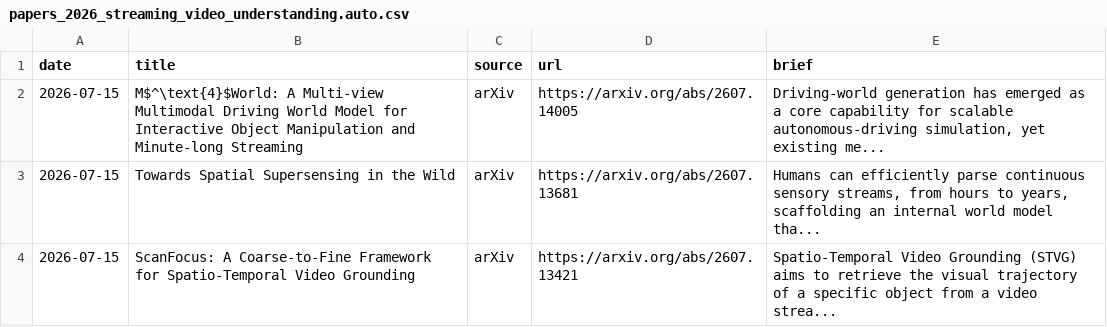
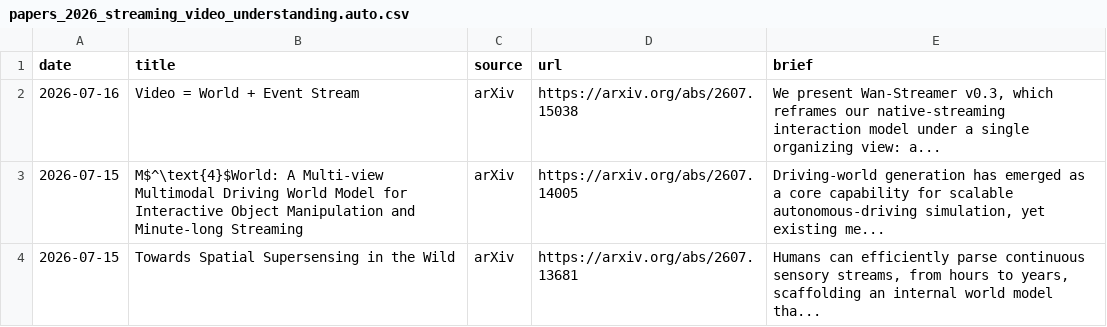
Before and after one commit to hjh123445/streaming-video-understanding-papers-2026, a CSV file: data/papers_2026_streaming_video_understanding.auto.csv, drawn as a sheet; only a part is shown; the shorter side is filled out with more unchanged rows; the diff names each change by its address in the sheet, - before the commit and + after, or states it on an @@ line.

```diff
--- a/data/papers_2026_streaming_video_understanding.auto.csv
+++ b/data/papers_2026_streaming_video_understanding.auto.csv
+row 2: 2026-07-16 | Video = World + Event Stream | arXiv | https://arxiv.org/abs/2607.15038 | We present Wan-Streamer v0.3, which reframes our native-streaming interaction model under a single organizing view: a...
```
Also changed, not shown: data/papers_2026_streaming_video_understanding.categories.csv, data/papers_2026_streaming_video_understanding.csv, 1 other file.
